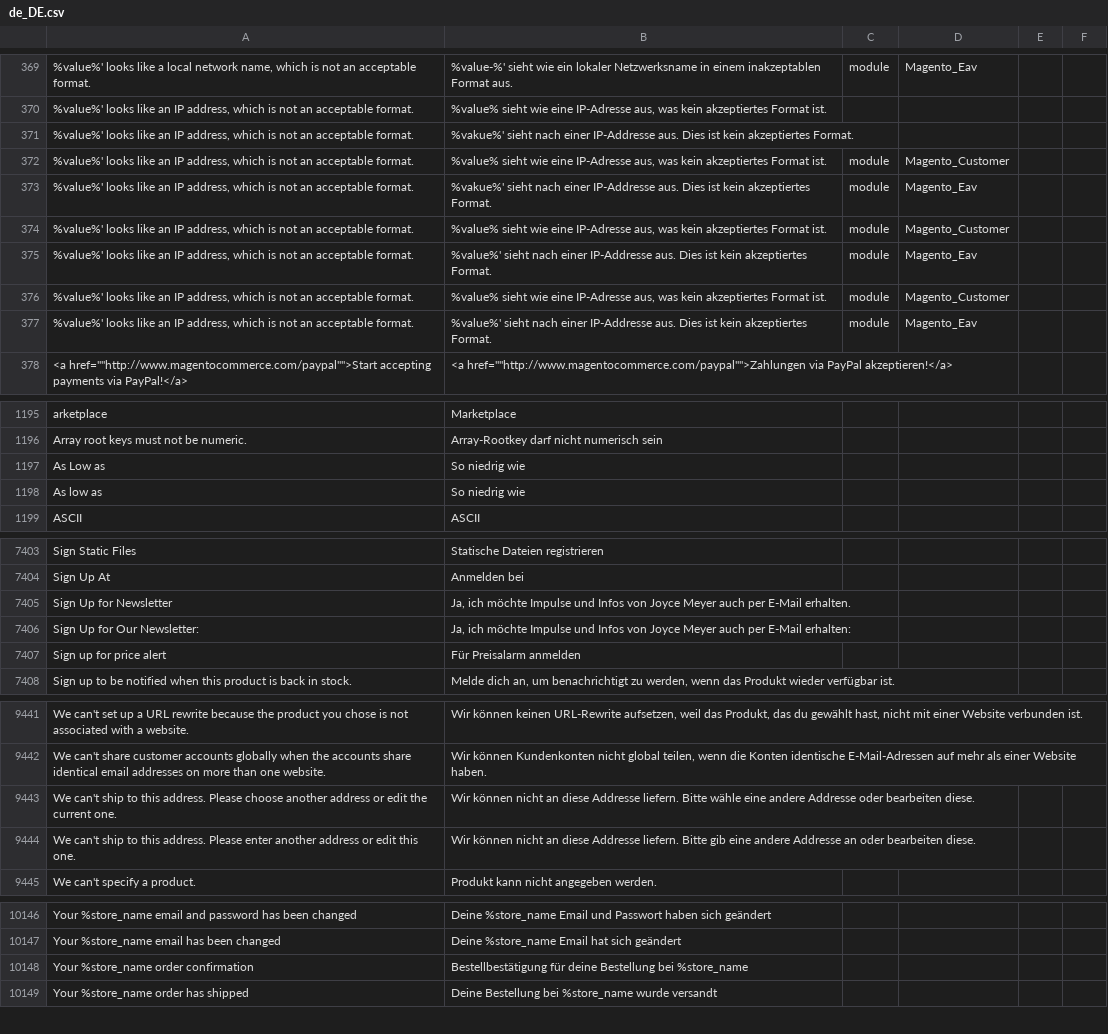
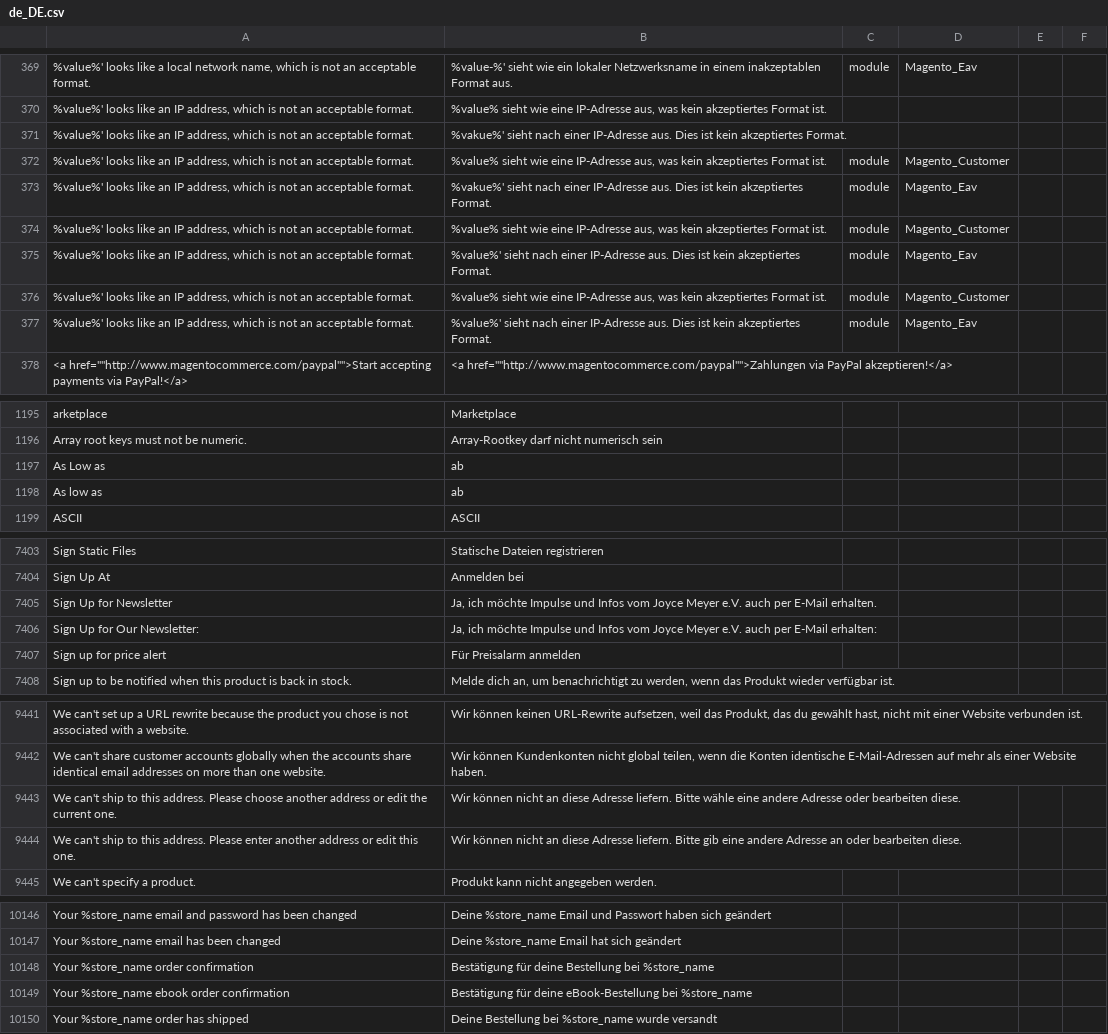
Before and after one commit to codemaschine/Magento2_German_LocalePack_de_DE, a CSV file: de_DE.csv, drawn as a sheet; only a part is shown, gaps mark what is left out; the diff covers the shown part only.

Commit message:
Änderung für den Email-Betreff

```diff
--- a/de_DE.csv
+++ b/de_DE.csv
@@ -493,9 +493,9 @@
 "%value%' looks like an IP address, which is not an acceptable format.","%value% sieht wie eine IP-Adresse aus, was kein akzeptiertes Format ist.",,
-"%value%' looks like an IP address, which is not an acceptable format.",%vakue%' sieht nach einer IP-Addresse aus. Dies ist kein akzeptiertes Format.,,
+"%value%' looks like an IP address, which is not an acceptable format.",%vakue%' sieht nach einer IP-Adresse aus. Dies ist kein akzeptiertes Format.,,
 "%value%' looks like an IP address, which is not an acceptable format.","%value% sieht wie eine IP-Adresse aus, was kein akzeptiertes Format ist.",module,Magento_Customer
-"%value%' looks like an IP address, which is not an acceptable format.",%vakue%' sieht nach einer IP-Addresse aus. Dies ist kein akzeptiertes Format.,module,Magento_Eav
+"%value%' looks like an IP address, which is not an acceptable format.",%vakue%' sieht nach einer IP-Adresse aus. Dies ist kein akzeptiertes Format.,module,Magento_Eav
 "%value%' looks like an IP address, which is not an acceptable format.","%value% sieht wie eine IP-Adresse aus, was kein akzeptiertes Format ist.",module,Magento_Customer
-"%value%' looks like an IP address, which is not an acceptable format.",%value%' sieht nach einer IP-Addresse aus. Dies ist kein akzeptiertes Format.,module,Magento_Eav
+"%value%' looks like an IP address, which is not an acceptable format.",%value%' sieht nach einer IP-Adresse aus. Dies ist kein akzeptiertes Format.,module,Magento_Eav
 "%value%' looks like an IP address, which is not an acceptable format.","%value% sieht wie eine IP-Adresse aus, was kein akzeptiertes Format ist.",module,Magento_Customer
-"%value%' looks like an IP address, which is not an acceptable format.",%value%' sieht nach einer IP-Addresse aus. Dies ist kein akzeptiertes Format.,module,Magento_Eav
+"%value%' looks like an IP address, which is not an acceptable format.",%value%' sieht nach einer IP-Adresse aus. Dies ist kein akzeptiertes Format.,module,Magento_Eav
 "<a href=""""http://www.magentocommerce.com/paypal"""">Start accepting payments via PayPal!</a>","<a href=""""http://www.magentocommerce.com/paypal"""">Zahlungen via PayPal akzeptieren!</a>",,
@@ -1319,4 +1319,4 @@ arketplace,Marketplace,,
 Array root keys must not be numeric.,Array-Rootkey darf nicht numerisch sein,,
-As Low as,So niedrig wie,,
-As low as,So niedrig wie,,
+As Low as,ab,,
+As low as,ab,,
 ASCII,ASCII,,
@@ -7607,4 +7607,4 @@ Sign Static Files,Statische Dateien registrieren,,
 Sign Up At,Anmelden bei,,
-Sign Up for Newsletter,"Ja, ich möchte Impulse und Infos von Joyce Meyer auch per E-Mail erhalten.",,
-Sign Up for Our Newsletter:,"Ja, ich möchte Impulse und Infos von Joyce Meyer auch per E-Mail erhalten:",,
+Sign Up for Newsletter,"Ja, ich möchte Impulse und Infos vom Joyce Meyer e.V. auch per E-Mail erhalten.",,
+Sign Up for Our Newsletter:,"Ja, ich möchte Impulse und Infos vom Joyce Meyer e.V. auch per E-Mail erhalten:",,
 Sign up for price alert,Für Preisalarm anmelden,,
@@ -9663,4 +9663,4 @@ We can't set up a URL rewrite because the product you chose is not associated wi
 We can't share customer accounts globally when the accounts share identical email addresses on more than one website.,"Wir können Kundenkonten nicht global teilen, wenn die Konten identische E-Mail-Adressen auf mehr als einer Website haben.",,
-We can't ship to this address. Please choose another address or edit the current one.,Wir können nicht an diese Addresse liefern. Bitte wähle eine andere Addresse oder bearbeiten diese.,,
-We can't ship to this address. Please enter another address or edit this one.,Wir können nicht an diese Addresse liefern. Bitte gib eine andere Addresse an oder bearbeiten diese.,,
+We can't ship to this address. Please choose another address or edit the current one.,Wir können nicht an diese Adresse liefern. Bitte wähle eine andere Adresse oder bearbeiten diese.,,
+We can't ship to this address. Please enter another address or edit this one.,Wir können nicht an diese Adresse liefern. Bitte gib eine andere Adresse an oder bearbeiten diese.,,
 We can't specify a product.,Produkt kann nicht angegeben werden.,,
@@ -10369,3 +10369,4 @@ Your %store_name email and password has been changed,Deine %store_name Email und
 Your %store_name email has been changed,Deine %store_name Email hat sich geändert,,
-Your %store_name order confirmation,Bestellbestätigung für deine Bestellung bei %store_name,,
+Your %store_name order confirmation,Bestätigung für deine Bestellung bei %store_name,,
+Your %store_name ebook order confirmation,Bestätigung für deine eBook-Bestellung bei %store_name,,
 Your %store_name order has shipped,Deine Bestellung bei %store_name wurde versandt,,
```
Also changed, not shown: 10 edited cells elsewhere in this file.
